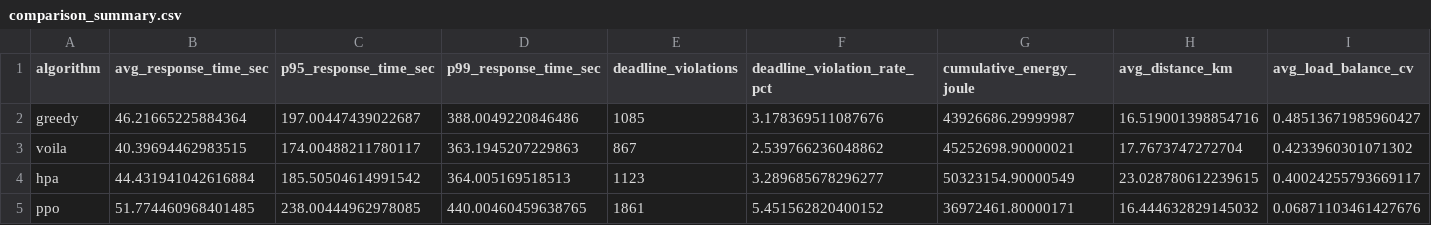
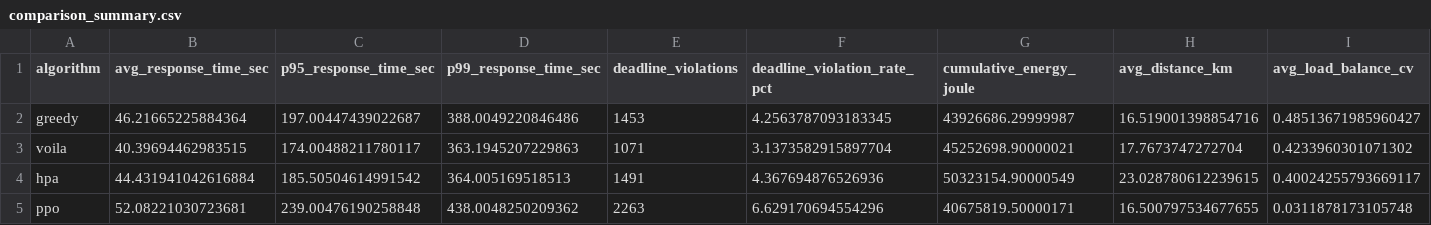
Before and after one commit to aliakbarvali/edge_rl_3, a CSV file: outputs/comparison_summary.csv, drawn as a sheet; only a part is shown; the diff covers the shown part only; the diff names each change by its address in the sheet, - before the commit and + after, or states it on an @@ line.

```diff
--- a/outputs/comparison_summary.csv
+++ b/outputs/comparison_summary.csv
-E2 (deadline_violations): 1085
+E2 (deadline_violations): 1453
-F2 (deadline_violation_rate_pct): 3.178369511087676
+F2 (deadline_violation_rate_pct): 4.2563787093183345
-E3 (deadline_violations): 867
+E3 (deadline_violations): 1071
-F3 (deadline_violation_rate_pct): 2.539766236048862
+F3 (deadline_violation_rate_pct): 3.1373582915897704
-E4 (deadline_violations): 1123
+E4 (deadline_violations): 1491
-F4 (deadline_violation_rate_pct): 3.289685678296277
+F4 (deadline_violation_rate_pct): 4.367694876526936
-B5 (avg_response_time_sec): 51.774460968401485
+B5 (avg_response_time_sec): 52.08221030723681
-C5 (p95_response_time_sec): 238.00444962978085
+C5 (p95_response_time_sec): 239.00476190258848
-D5 (p99_response_time_sec): 440.00460459638765
+D5 (p99_response_time_sec): 438.0048250209362
-E5 (deadline_violations): 1861
+E5 (deadline_violations): 2263
-F5 (deadline_violation_rate_pct): 5.451562820400152
+F5 (deadline_violation_rate_pct): 6.629170694554296
-G5 (cumulative_energy_joule): 36972461.80000171
+G5 (cumulative_energy_joule): 40675819.50000171
-H5 (avg_distance_km): 16.444632829145032
+H5 (avg_distance_km): 16.500797534677655
-I5 (avg_load_balance_cv): 0.06871103461427676
+I5 (avg_load_balance_cv): 0.0311878173105748
```
Also changed, not shown: 16 edited cells elsewhere in this file, 32 other files.
